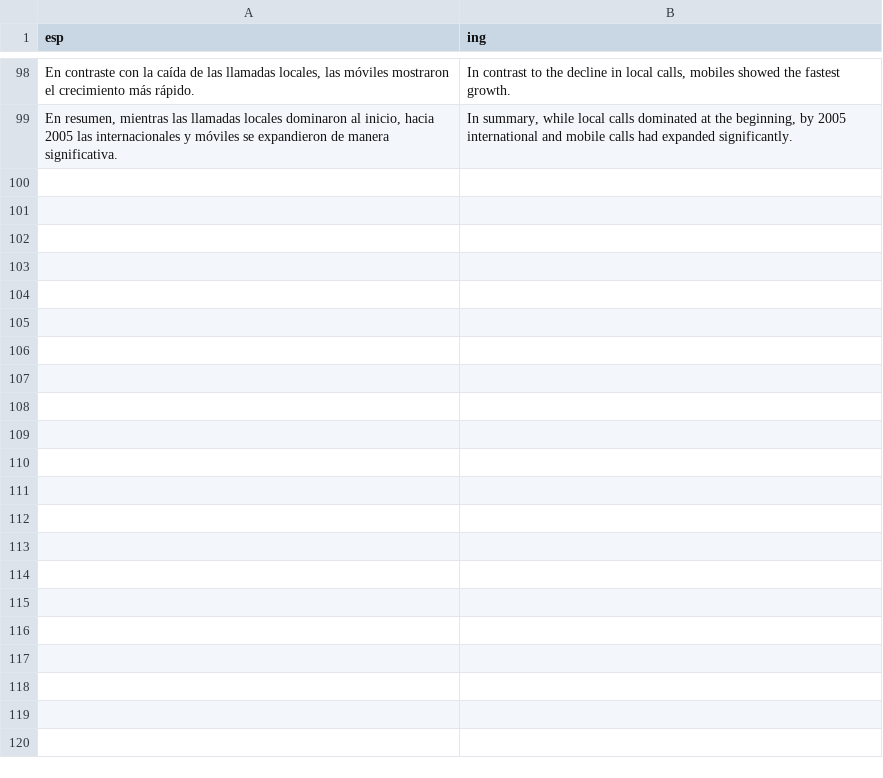
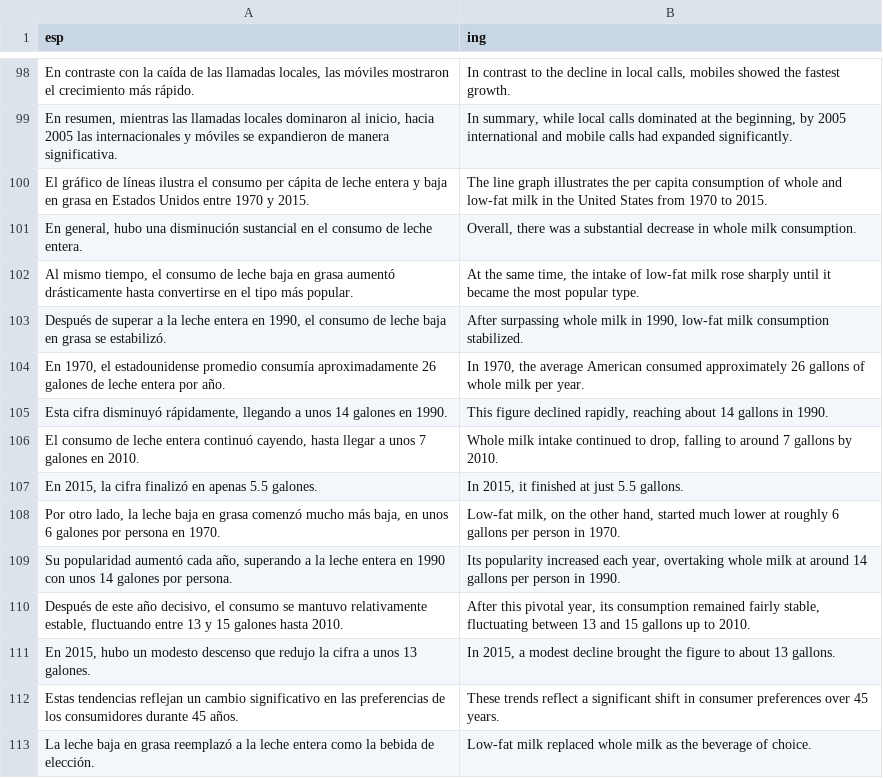
Before and after one commit to ArbeyAragon/Dictionary, a CSV file: dictionaries/frases_v8.csv, drawn as a sheet; only a part is shown, gaps mark what is left out; the diff names each change by its address in the sheet, - before the commit and + after, or states it on an @@ line.

Commit message:
Update

```diff
--- a/dictionaries/frases_v8.csv
+++ b/dictionaries/frases_v8.csv
+row 100: El gráfico de líneas ilustra el consumo per cápita de leche entera y baja en grasa en Estados Unidos entre 1970 y 2015. | The line graph illustrates the per capita consumption of whole and low-fat milk in the United States from 1970 to 2015.
+row 101: En general, hubo una disminución sustancial en el consumo de leche entera. | Overall, there was a substantial decrease in whole milk consumption.
+row 102: Al mismo tiempo, el consumo de leche baja en grasa aumentó drásticamente hasta convertirse en el tipo más popular. | At the same time, the intake of low-fat milk rose sharply until it became the most popular type.
+row 103: Después de superar a la leche entera en 1990, el consumo de leche baja en grasa se estabilizó. | After surpassing whole milk in 1990, low-fat milk consumption stabilized.
+row 104: En 1970, el estadounidense promedio consumía aproximadamente 26 galones de leche entera por año. | In 1970, the average American consumed approximately 26 gallons of whole milk per year.
+row 105: Esta cifra disminuyó rápidamente, llegando a unos 14 galones en 1990. | This figure declined rapidly, reaching about 14 gallons in 1990.
+row 106: El consumo de leche entera continuó cayendo, hasta llegar a unos 7 galones en 2010. | Whole milk intake continued to drop, falling to around 7 gallons by 2010.
+row 107: En 2015, la cifra finalizó en apenas 5.5 galones. | In 2015, it finished at just 5.5 gallons.
+row 108: Por otro lado, la leche baja en grasa comenzó mucho más baja, en unos 6 galones por persona en 1970. | Low-fat milk, on the other hand, started much lower at roughly 6 gallons per person in 1970.
+row 109: Su popularidad aumentó cada año, superando a la leche entera en 1990 con unos 14 galones por persona. | Its popularity increased each year, overtaking whole milk at around 14 gallons per person in 1990.
+row 110: Después de este año decisivo, el consumo se mantuvo relativamente estable, fluctuando entre 13 y 15 galones hasta 2010. | After this pivotal year, its consumption remained fairly stable, fluctuating between 13 and 15 gallons up to 2010.
+row 111: En 2015, hubo un modesto descenso que redujo la cifra a unos 13 galones. | In 2015, a modest decline brought the figure to about 13 gallons.
+row 112: Estas tendencias reflejan un cambio significativo en las preferencias de los consumidores durante 45 años. | These trends reflect a significant shift in consumer preferences over 45 years.
+row 113: La leche baja en grasa reemplazó a la leche entera como la bebida de elección. | Low-fat milk replaced whole milk as the beverage of choice.
```
